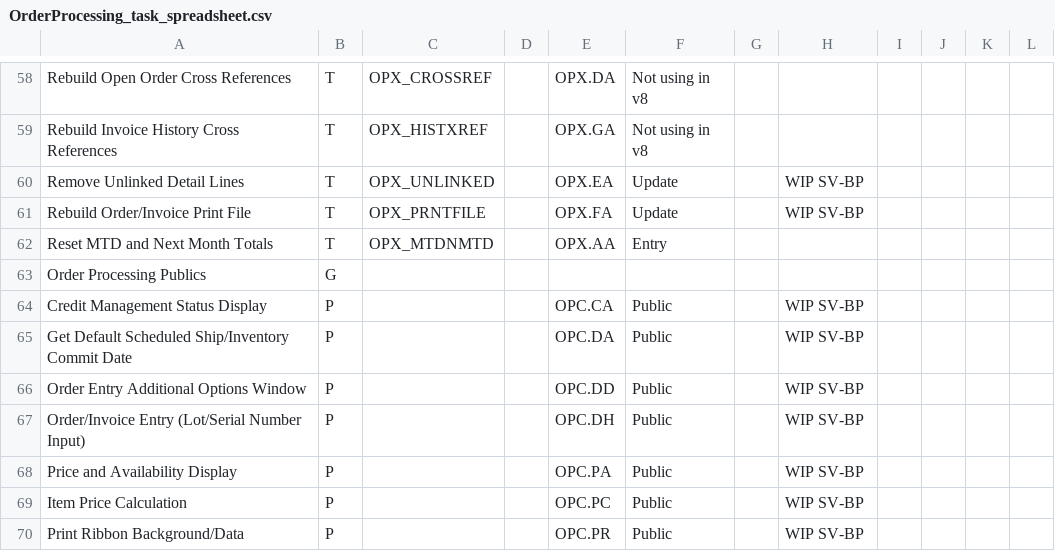
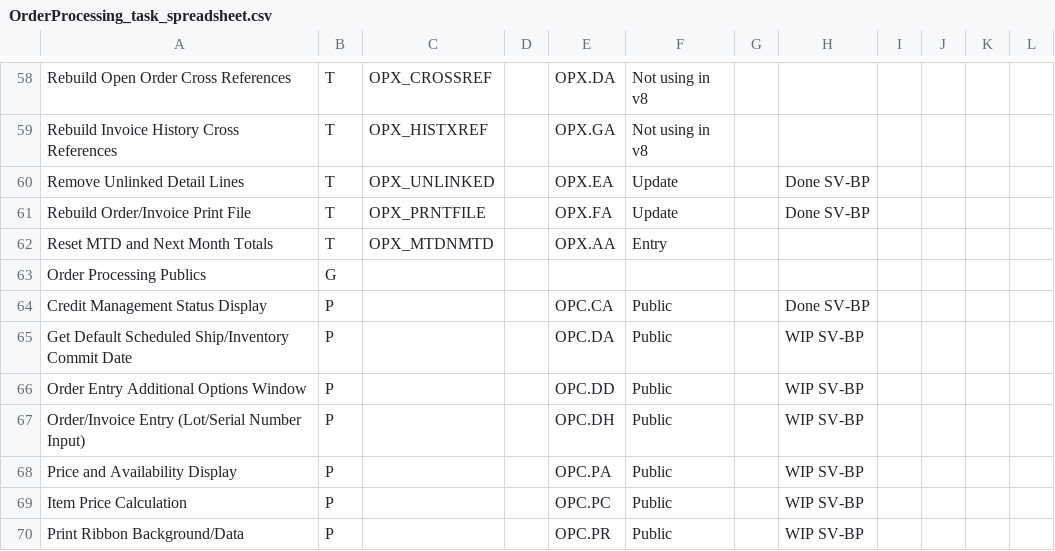
Before and after one commit to nmlynx/AddonSoftware, a CSV file: docs/OrderProcessing_task_spreadsheet.csv, drawn as a sheet; only a part is shown, gaps mark what is left out.

Commit message:
Codeport changes done in file opx_ea.aon,opx_fa.aon and opc_ca.aon mentioned as 'Done' in OrderProcessing_task_spreadsheet.csv

```diff
--- a/docs/OrderProcessing_task_spreadsheet.csv
+++ b/docs/OrderProcessing_task_spreadsheet.csv
@@ -59,7 +59,7 @@ Rebuild Open Order Cross References,T,OPX_CROSSREF,,OPX.DA,Not using in v8,,
 Rebuild Invoice History Cross References,T,OPX_HISTXREF,,OPX.GA,Not using in v8,,
-Remove Unlinked Detail Lines,T,OPX_UNLINKED,,OPX.EA,Update,,WIP SV-BP
-Rebuild Order/Invoice Print File,T,OPX_PRNTFILE,,OPX.FA,Update,,WIP SV-BP
+Remove Unlinked Detail Lines,T,OPX_UNLINKED,,OPX.EA,Update,,Done SV-BP
+Rebuild Order/Invoice Print File,T,OPX_PRNTFILE,,OPX.FA,Update,,Done SV-BP
 Reset MTD and Next Month Totals,T,OPX_MTDNMTD,,OPX.AA,Entry,,
 Order Processing Publics,G,,,,,,
-Credit Management Status Display,P,,,OPC.CA,Public,,WIP SV-BP
+Credit Management Status Display,P,,,OPC.CA,Public,,Done SV-BP
 Get Default Scheduled Ship/Inventory Commit Date,P,,,OPC.DA,Public,,WIP SV-BP
```
Also changed, not shown: docs/Inventory_task_spreadsheet.csv.
